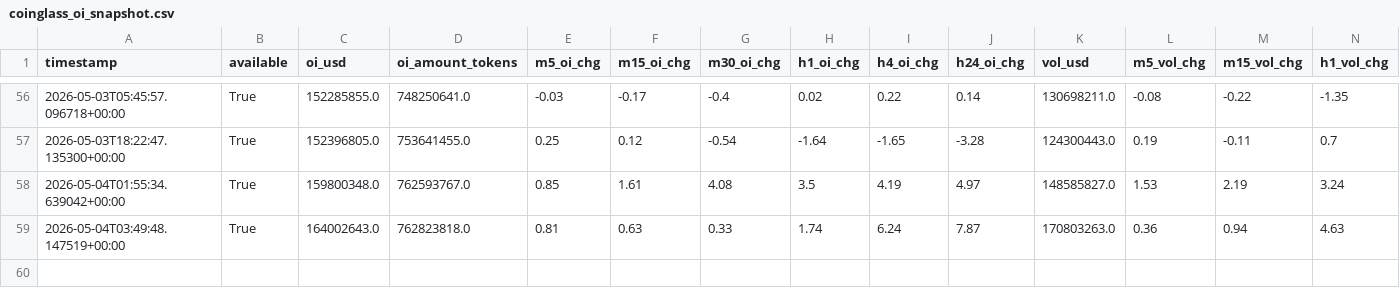
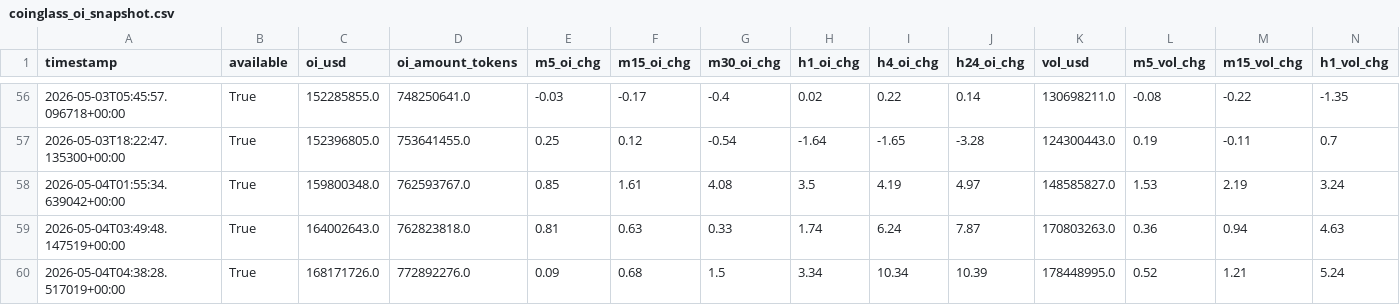
Before and after one commit to cumeadi/fartcoin-alpha, a CSV file: data/coinglass_oi_snapshot.csv, drawn as a sheet; only a part is shown, gaps mark what is left out; rows hold the shown columns only; the diff names each change by its address in the sheet, - before the commit and + after, or states it on an @@ line.

```diff
--- a/data/coinglass_oi_snapshot.csv
+++ b/data/coinglass_oi_snapshot.csv
+row 60: 2026-05-04T04:38:28.517019+00:00 | True | 168171726.0 | 772892276.0 | 0.09 | 0.68 | 1.5 | 3.34 | 10.34 | 10.39 | 178448995.0 | 0.52 | 1.21 | 5.24
```
Also changed, not shown: data/coinglass_funding_snapshot.csv, data/derivatives_history.csv, 16 other files.
